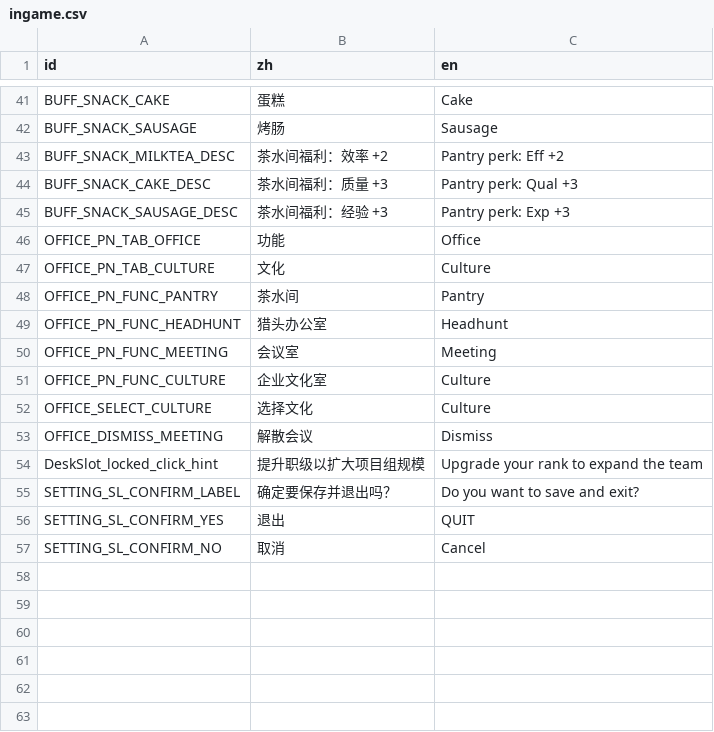
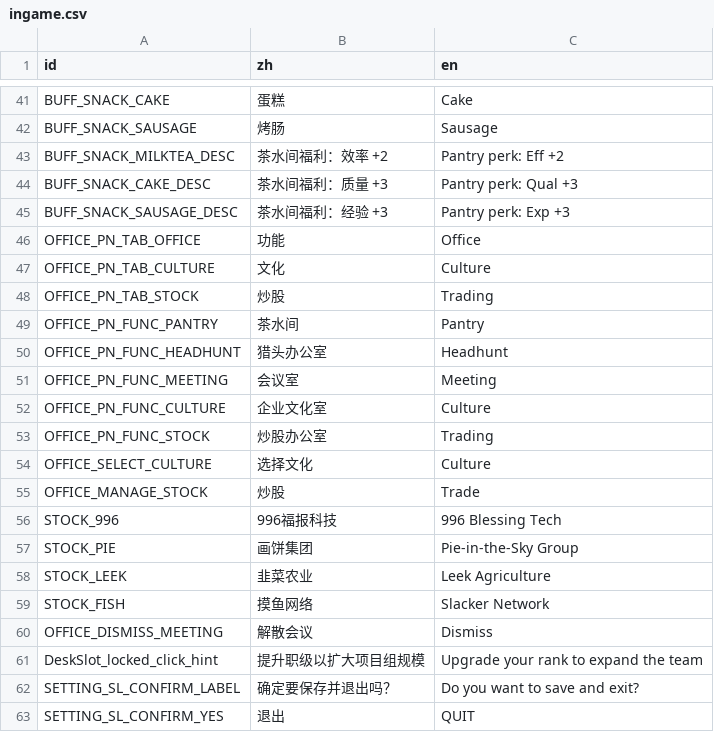
Before and after one commit to TenningYaya/managing-up, a CSV file: language/ingame.csv, drawn as a sheet; only a part is shown, gaps mark what is left out; the shorter side is filled out with more unchanged rows; the diff names each change by its address in the sheet, - before the commit and + after, or states it on an @@ line.

```diff
--- a/language/ingame.csv
+++ b/language/ingame.csv
+row 48: OFFICE_PN_TAB_STOCK | 炒股 | Trading
+row 53: OFFICE_PN_FUNC_STOCK | 炒股办公室 | Trading
+row 55: OFFICE_MANAGE_STOCK | 炒股 | Trade
+row 56: STOCK_996 | 996福报科技 | 996 Blessing Tech
+row 57: STOCK_PIE | 画饼集团 | Pie-in-the-Sky Group
+row 58: STOCK_LEEK | 韭菜农业 | Leek Agriculture
+row 59: STOCK_FISH | 摸鱼网络 | Slacker Network
```
Also changed, not shown: language/tutorial_page_tips.csv, 24 other files.
